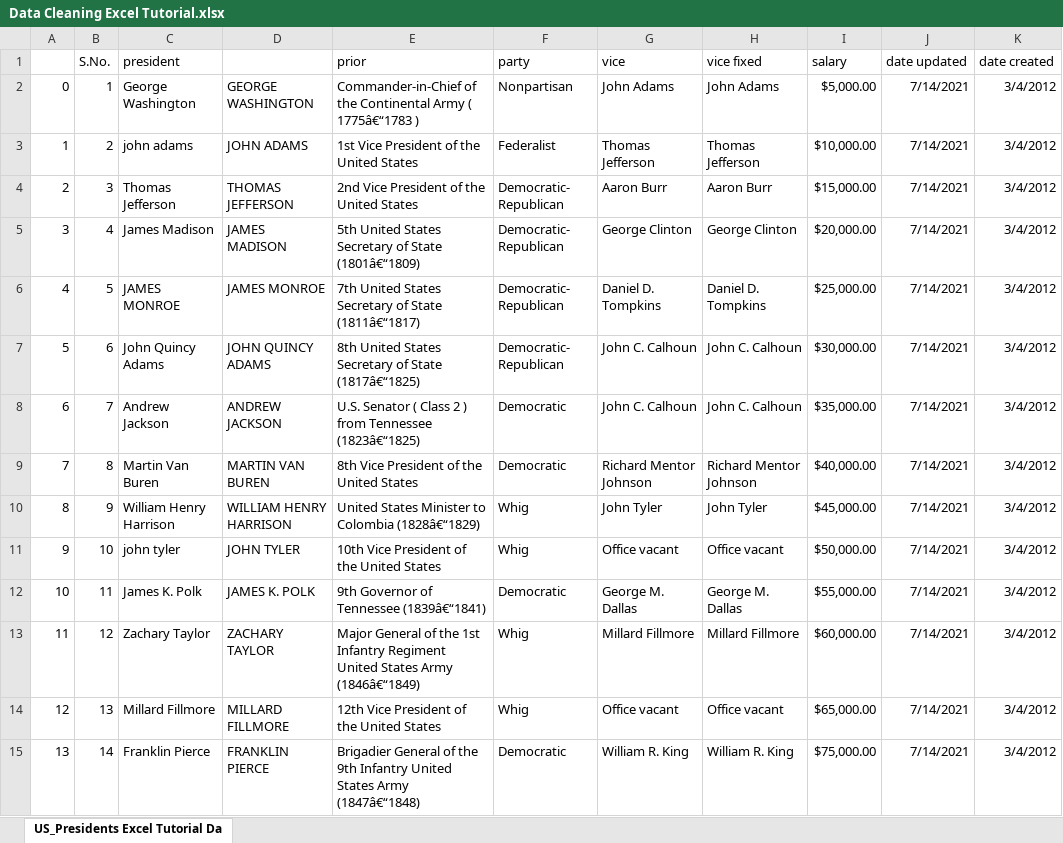
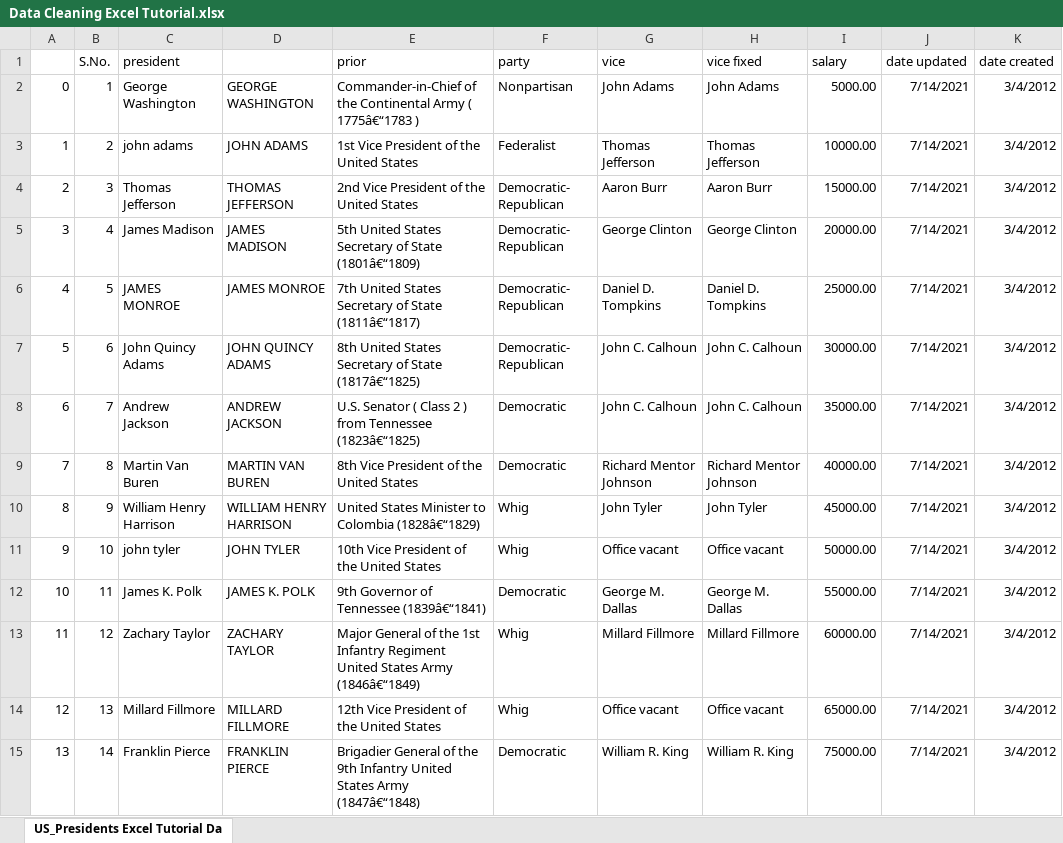
Before and after one commit to amenhasfaw/Data-Analysi-with-Excel, an Excel workbook: Data Cleaning Excel Tutorial.xlsx, sheet US_Presidents Excel Tutorial Da, drawn as a sheet; only a part is shown; values as stored, in another font and other column widths than the file's, no borders; the diff covers the shown part only; the diff names each change by its address in the sheet, - before the commit and + after, or states it on an @@ line.

Commit message:
Initial Commit

```diff
--- a/Data Cleaning Excel Tutorial.xlsx (sheet US_Presidents Excel Tutorial Da)
+++ b/Data Cleaning Excel Tutorial.xlsx (sheet US_Presidents Excel Tutorial Da)
-I2 (salary): $5,000.00
+I2 (salary): 5000.00
-I3 (salary): $10,000.00
+I3 (salary): 10000.00
-I4 (salary): $15,000.00
+I4 (salary): 15000.00
-I5 (salary): $20,000.00
+I5 (salary): 20000.00
-I6 (salary): $25,000.00
+I6 (salary): 25000.00
-I7 (salary): $30,000.00
+I7 (salary): 30000.00
-I8 (salary): $35,000.00
+I8 (salary): 35000.00
-I9 (salary): $40,000.00
+I9 (salary): 40000.00
-I10 (salary): $45,000.00
+I10 (salary): 45000.00
-I11 (salary): $50,000.00
+I11 (salary): 50000.00
-I12 (salary): $55,000.00
+I12 (salary): 55000.00
-I13 (salary): $60,000.00
+I13 (salary): 60000.00
-I14 (salary): $65,000.00
+I14 (salary): 65000.00
-I15 (salary): $75,000.00
+I15 (salary): 75000.00
```
Also changed, not shown: 36 edited cells elsewhere in this sheet.
